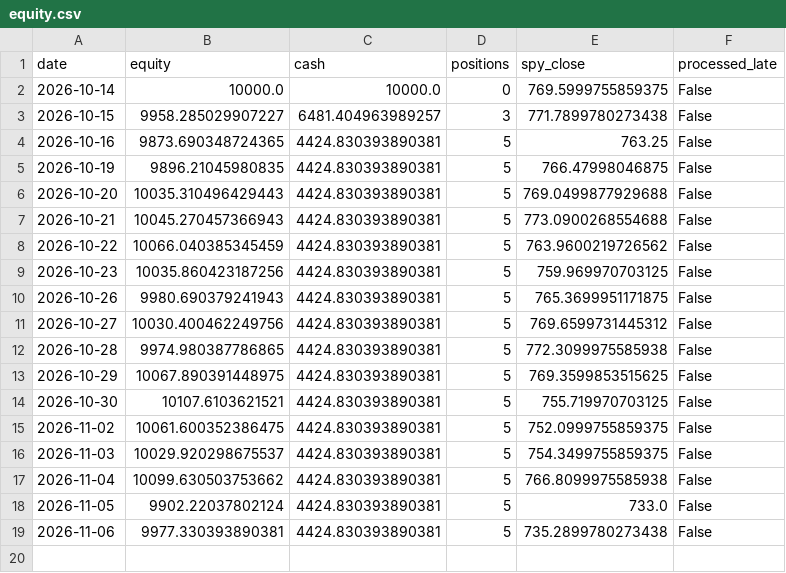
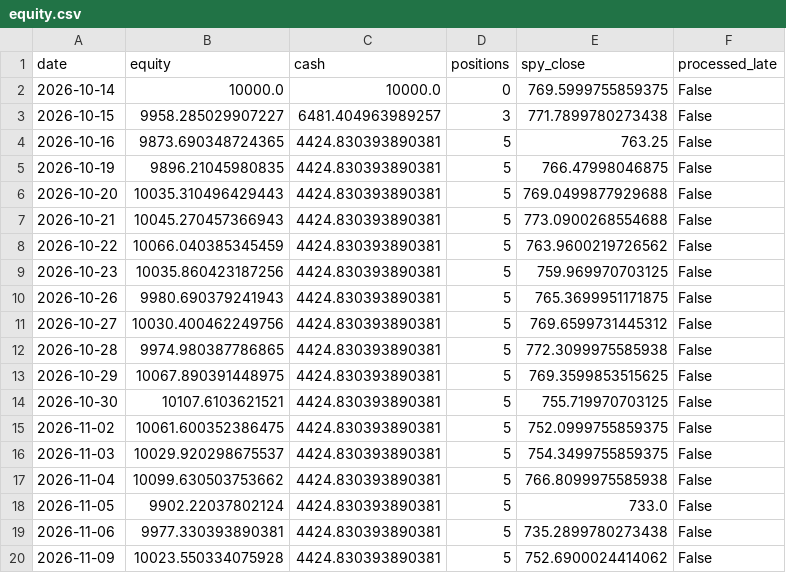
Before and after one commit to 360profcorp/stock-screener, a CSV file: paper/state/equity.csv, drawn as a sheet; the diff names each change by its address in the sheet, - before the commit and + after, or states it on an @@ line.

Commit message:
Paper portfolio 2026-11-09_2228

```diff
--- a/paper/state/equity.csv
+++ b/paper/state/equity.csv
+row 20: 2026-11-09 | 10023.550334075928 | 4424.830393890381 | 5 | 752.6900024414062 | False
```
Also changed, not shown: paper/state/positions.csv, 6 other files.
